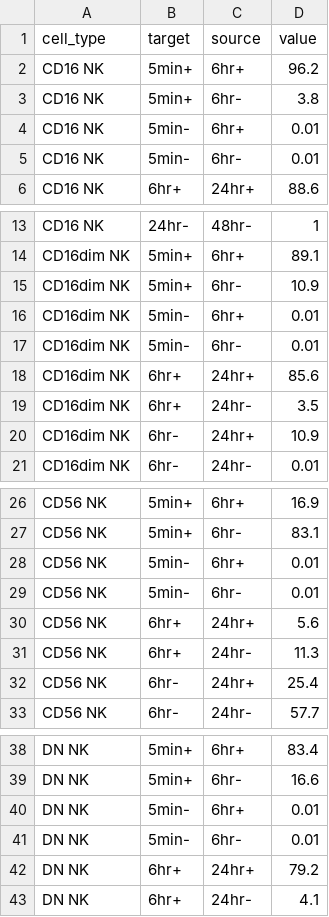
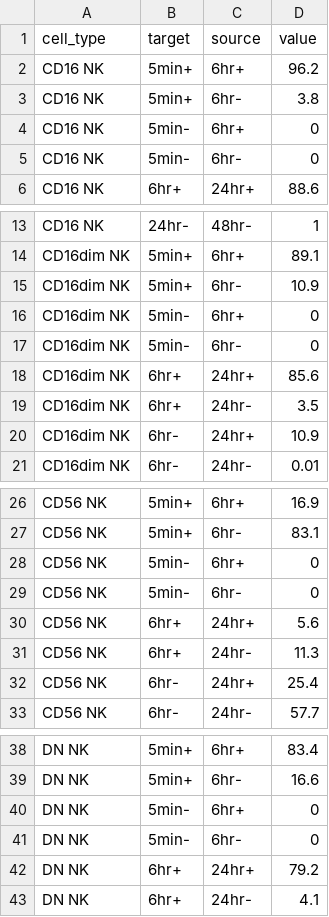
Before and after one commit to dunbarlabNIH/SIVS_NK, a CSV file: data_files_for_manuscript/HAXR_PB_data_for_Sankey.csv, drawn as a sheet; only a part is shown, gaps mark what is left out.

Commit message:
updated data file

```diff
--- a/data_files_for_manuscript/HAXR_PB_data_for_Sankey.csv
+++ b/data_files_for_manuscript/HAXR_PB_data_for_Sankey.csv
@@ -3,4 +3,4 @@ CD16 NK,5min+,6hr+,96.2
 CD16 NK,5min+,6hr-,3.8
-CD16 NK,5min-,6hr+,0.01
-CD16 NK,5min-,6hr-,0.01
+CD16 NK,5min-,6hr+,0
+CD16 NK,5min-,6hr-,0
 CD16 NK,6hr+,24hr+,88.6
@@ -15,4 +15,4 @@ CD16dim NK,5min+,6hr+,89.1
 CD16dim NK,5min+,6hr-,10.9
-CD16dim NK,5min-,6hr+,0.01
-CD16dim NK,5min-,6hr-,0.01
+CD16dim NK,5min-,6hr+,0
+CD16dim NK,5min-,6hr-,0
 CD16dim NK,6hr+,24hr+,85.6
@@ -27,4 +27,4 @@ CD56 NK,5min+,6hr+,16.9
 CD56 NK,5min+,6hr-,83.1
-CD56 NK,5min-,6hr+,0.01
-CD56 NK,5min-,6hr-,0.01
+CD56 NK,5min-,6hr+,0
+CD56 NK,5min-,6hr-,0
 CD56 NK,6hr+,24hr+,5.6
@@ -39,4 +39,4 @@ DN NK,5min+,6hr+,83.4
 DN NK,5min+,6hr-,16.6
-DN NK,5min-,6hr+,0.01
-DN NK,5min-,6hr-,0.01
+DN NK,5min-,6hr+,0
+DN NK,5min-,6hr-,0
 DN NK,6hr+,24hr+,79.2
```
